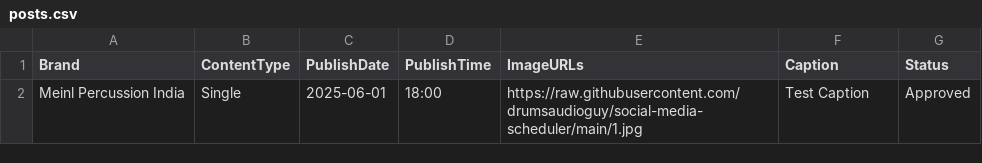
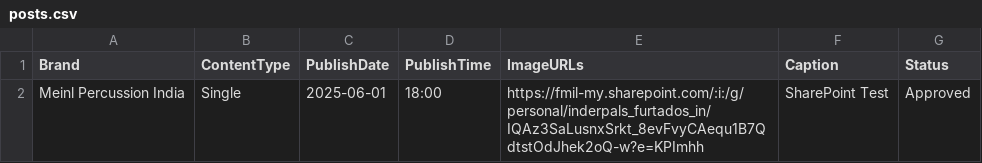
Before and after one commit to drumsaudioguy/social-media-scheduler, a CSV file: posts.csv, drawn as a sheet.

Commit message:
Update posts.csv

```diff
--- a/posts.csv
+++ b/posts.csv
@@ -1,2 +1,2 @@
 Brand,ContentType,PublishDate,PublishTime,ImageURLs,Caption,Status
-Meinl Percussion India,Single,2025-06-01,18:00,"https://raw.githubusercontent.com/drumsaudioguy/social-media-scheduler/main/1.jpg","Test Caption",Approved
+Meinl Percussion India,Single,2025-06-01,18:00,"https://fmil-my.sharepoint.com/:i:/g/personal/inderpals_furtados_in/IQAz3SaLusnxSrkt_8evFvyCAequ1B7QdtstOdJhek2oQ-w?e=KPImhh","SharePoint Test",Approved
```
